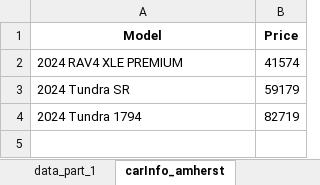
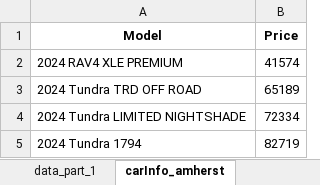
Before and after one commit to gitony0101/X4DS, an Excel workbook: Projects/scrapping_py/MaritimeToyota.xlsx, sheet carInfo_amherst, drawn as a sheet; values as stored, in another font and other column widths than the file's, no borders; removed rows and columns are numbered as before the commit, all else as after; the diff names each change by its address in the sheet, - before the commit and + after, or states it on an @@ line.

```diff
--- a/Projects/scrapping_py/MaritimeToyota.xlsx (sheet carInfo_amherst)
+++ b/Projects/scrapping_py/MaritimeToyota.xlsx (sheet carInfo_amherst)
-row 3: 2024 Tundra SR | 59179
+row 3: 2024 Tundra TRD OFF ROAD | 65189
+row 4: 2024 Tundra LIMITED NIGHTSHADE | 72334
```
Also changed, not shown: sheet carInfo_central_toyota, sheet carInfo_summerside, sheet carInfo_dartmouth, sheet data_part_1, sheet carInfo_gander, sheet carInfo_toyotaplaza, 10 more sheets, 3 other files.
